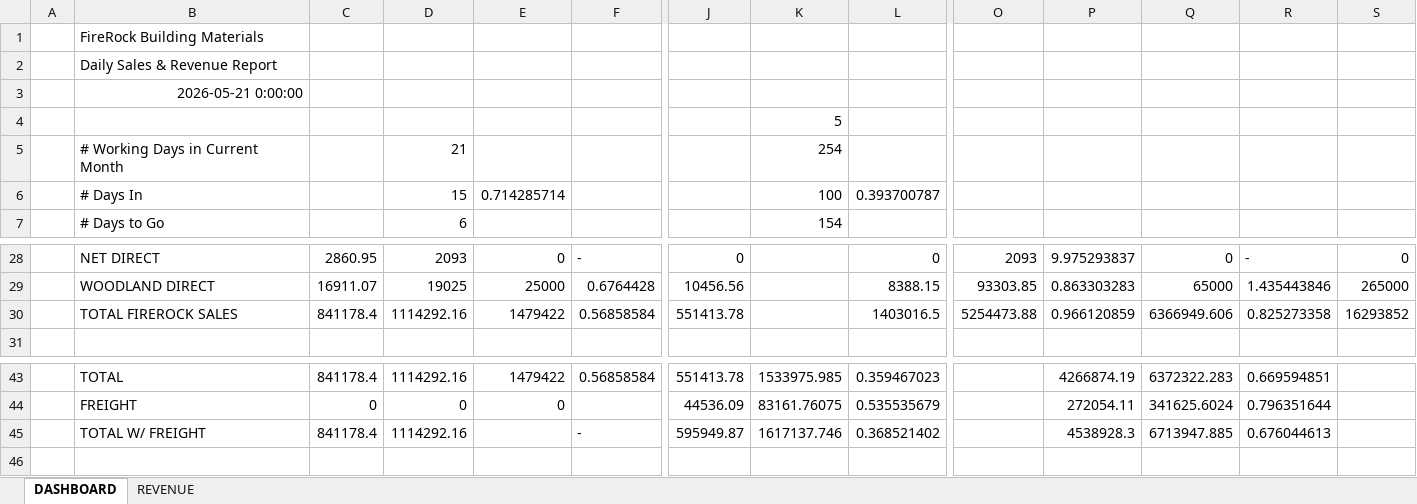
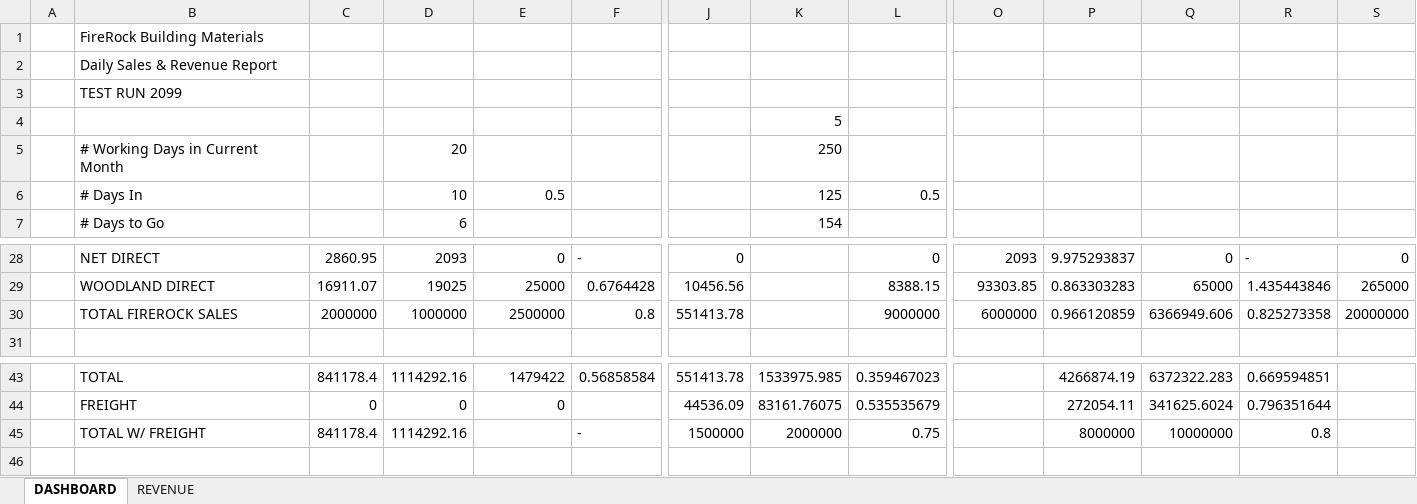
Before and after one commit to FmendelsohnDino/firerock-dashboard, an Excel workbook: sales_report.xlsx, sheet DASHBOARD, drawn as a sheet; only a part is shown, gaps mark what is left out; values as stored, in another font and other column widths than the file's, no borders; removed rows and columns are numbered as before the commit, all else as after; rows hold the shown columns only; the diff names each change by its address in the sheet, - before the commit and + after, or states it on an @@ line.

Commit message:
Auto-update sales report

```diff
--- a/sales_report.xlsx (sheet DASHBOARD)
+++ b/sales_report.xlsx (sheet DASHBOARD)
-B3: 2026-05-21 0:00:00
+B3: TEST RUN 2099
-D5: 21
+D5: 20
-K5: 254
+K5: 250
-row 6:  | # Days In |  | 15 | 0.714285714 |  |  | 100 | 0.393700787
+row 6:  | # Days In |  | 10 | 0.5 |  |  | 125 | 0.5
-row 30:  | TOTAL FIREROCK SALES | 841178.4 | 1114292.16 | 1479422 | 0.56858584 | 551413.78 |  | 1403016.5 | 5254473.88 | 0.966120859 | 6366949.606 | 0.825273358 | 16293852
+row 30:  | TOTAL FIREROCK SALES | 2000000 | 1000000 | 2500000 | 0.8 | 551413.78 |  | 9000000 | 6000000 | 0.966120859 | 6366949.606 | 0.825273358 | 20000000
-J45: 595949.87
+J45: 1500000
-K45: 1617137.746
+K45: 2000000
-L45: 0.368521402
+L45: 0.75
-P45: 4538928.3
+P45: 8000000
-Q45: 6713947.885
+Q45: 10000000
-R45: 0.676044613
+R45: 0.8
```
